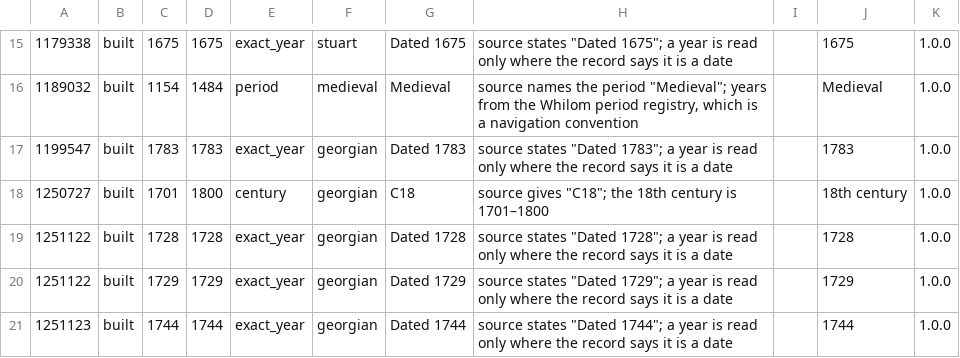
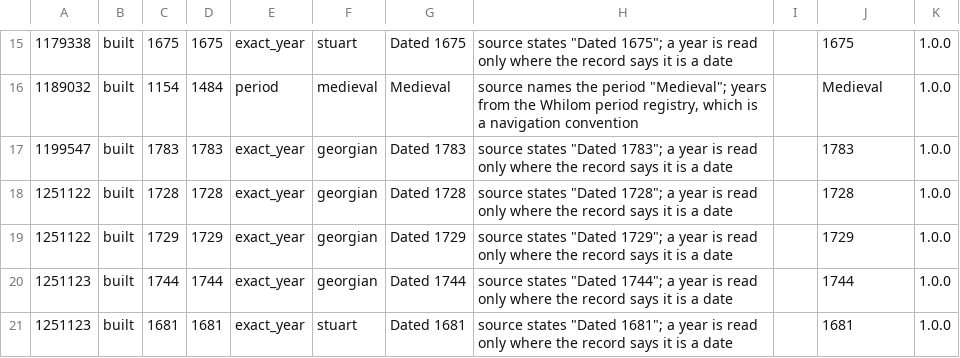
Before and after one commit to hourwise/Whilom, a CSV file: ingestion/regional-temporal.csv, drawn as a sheet; only a part is shown, gaps mark what is left out; the shorter side is filled out with more unchanged rows; the diff names each change by its address in the sheet, - before the commit and + after, or states it on an @@ line.

Commit message:
data(ingestion): remove invalid Yorkshire temporal claim

```diff
--- a/ingestion/regional-temporal.csv
+++ b/ingestion/regional-temporal.csv
-row 18: 1250727 | built | 1701 | 1800 | century | georgian | C18 | source gives "C18"; the 18th century is 1701–1800 |  | 18th century | 1.0.0
```
